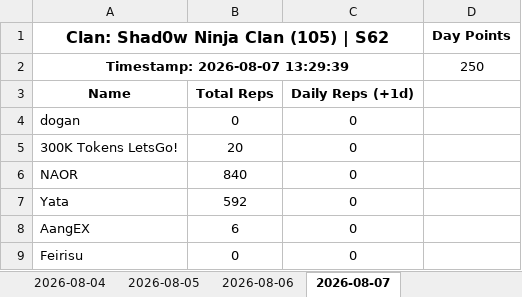
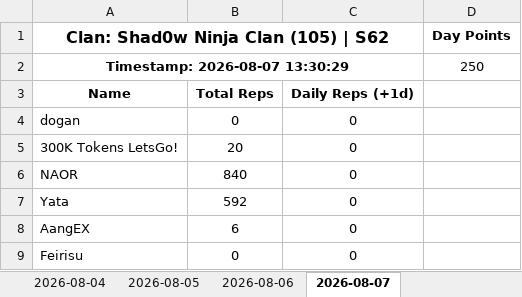
Before and after one commit to nixervo/Shad0wNinjaClan-Reps, an Excel workbook: clan_105.xlsx, sheet 2026-08-07, drawn as a sheet; only a part is shown; values as stored, in another font and other column widths than the file's, no borders; the diff names each change by its address in the sheet, - before the commit and + after, or states it on an @@ line.

```diff
--- a/clan_105.xlsx (sheet 2026-08-07)
+++ b/clan_105.xlsx (sheet 2026-08-07)
-A2: Timestamp: 2026-08-07 13:29:39
+A2: Timestamp: 2026-08-07 13:30:29
```
Also changed, not shown: 4 other files.
